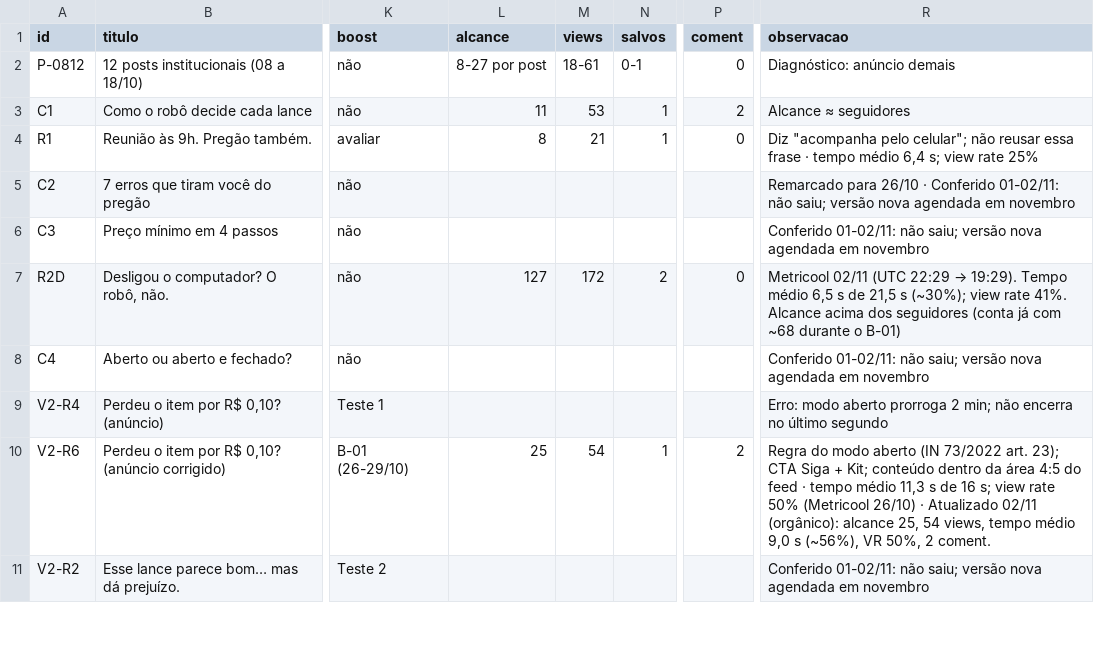
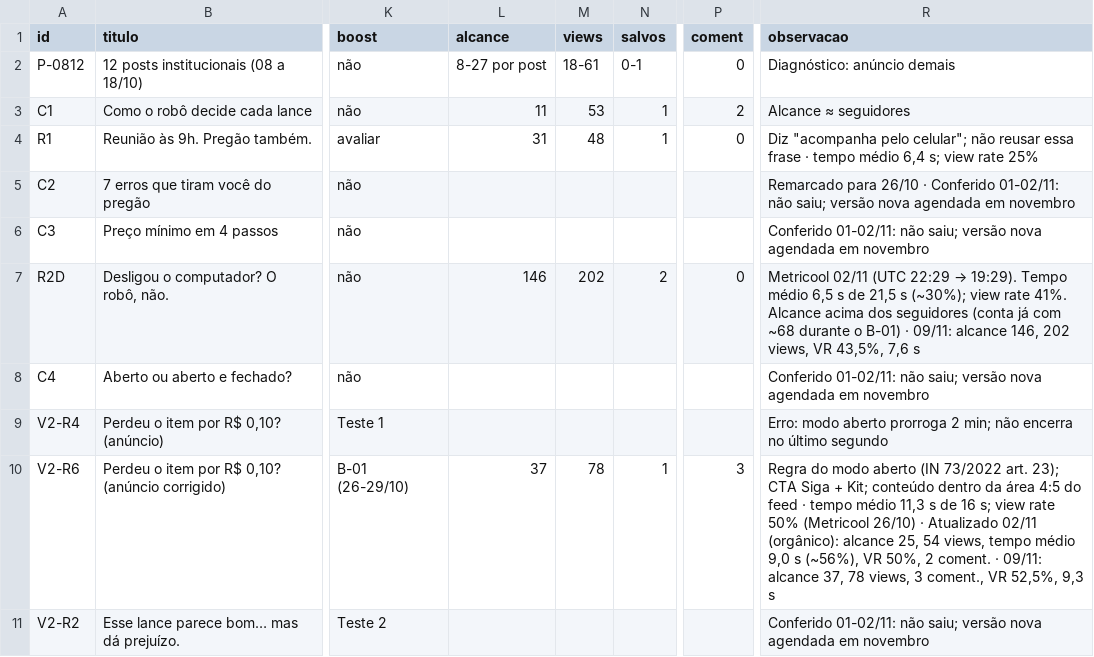
Before and after one commit to kairoslicita/kairos-midia, a CSV file: operacao/controle_conteudos.csv, drawn as a sheet; only a part is shown, gaps mark what is left out; the diff covers the shown part only; the diff names each change by its address in the sheet, - before the commit and + after, or states it on an @@ line.

```diff
--- a/operacao/controle_conteudos.csv
+++ b/operacao/controle_conteudos.csv
-L4 (alcance): 8
+L4 (alcance): 31
-M4 (views): 21
+M4 (views): 48
-L7 (alcance): 127
+L7 (alcance): 146
-M7 (views): 172
+M7 (views): 202
-R7 (observacao): …o B-01)
+R7 (observacao): …o B-01) · 09/11: alcance 146, 202 views, VR 43,5%, 7,6 s
-L10 (alcance): 25
+L10 (alcance): 37
-M10 (views): 54
+M10 (views): 78
-P10 (coment): 2
+P10 (coment): 3
-R10 (observacao): …2 coment.
+R10 (observacao): …2 coment. · 09/11: alcance 37, 78 views, 3 coment., VR 52,5%, 9,3 s
```
Also changed, not shown: 1 added row and 27 edited cells elsewhere in this file, operacao/controle_boost.csv, operacao/dashboard_kpis.csv, 3 other files.
